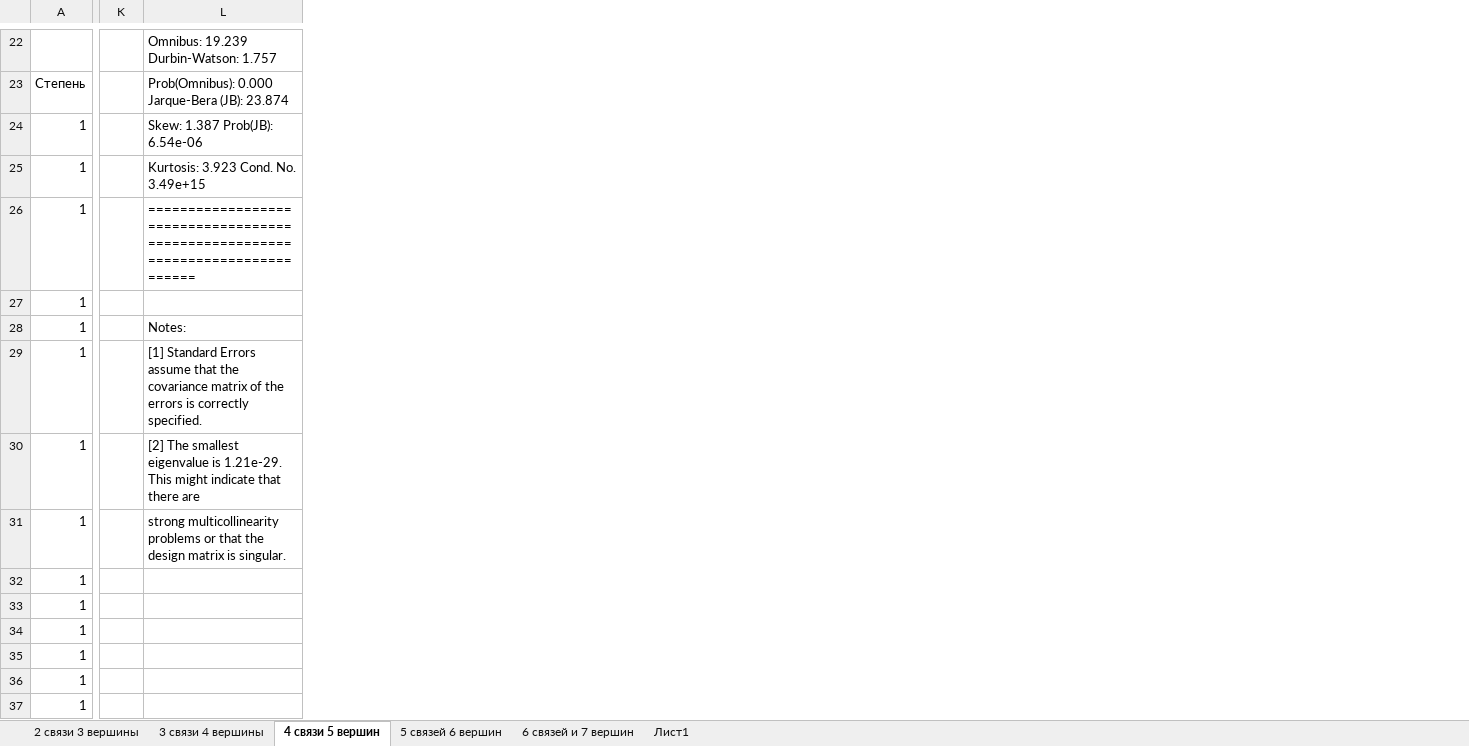
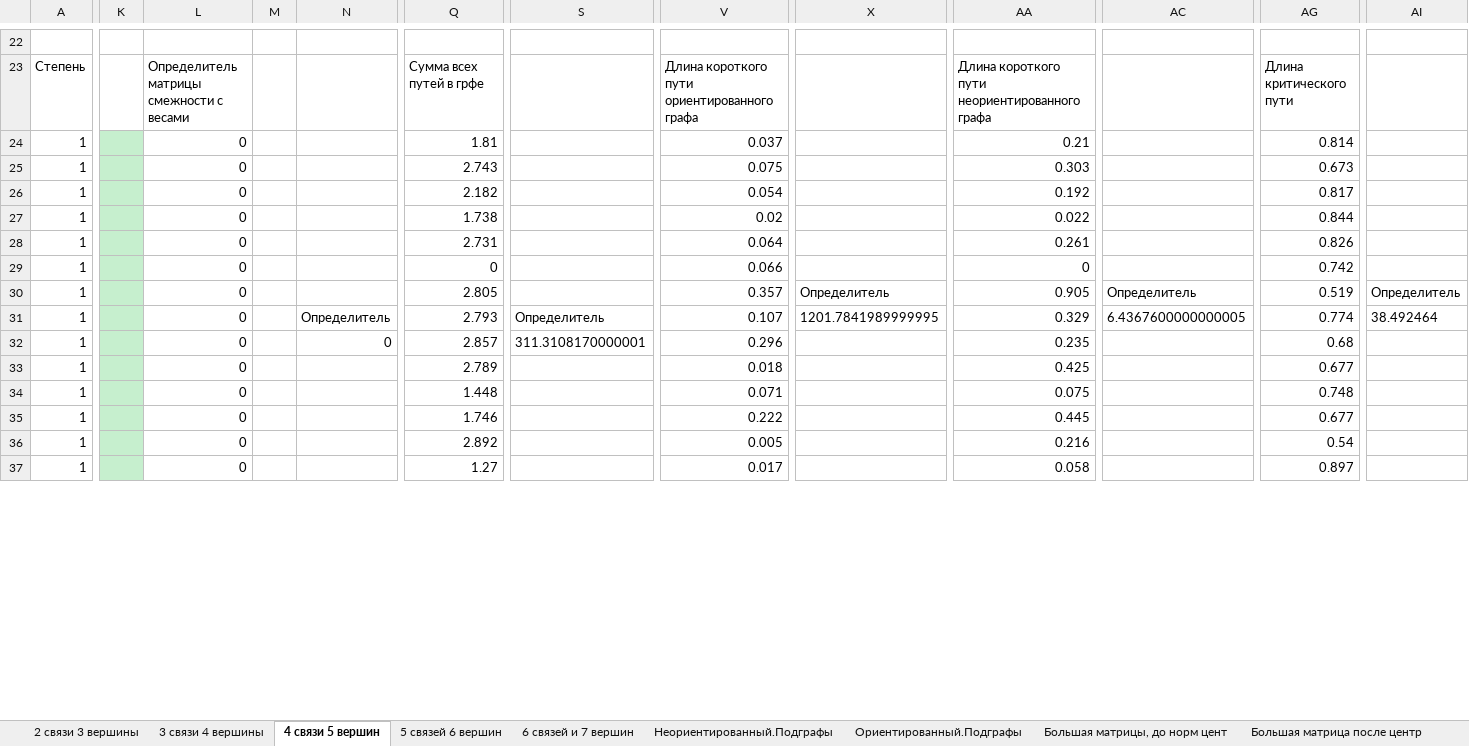
Before and after one commit to Voronik1801/BioProject, an Excel workbook: Результаты в экселях/analize_subgraphs.xlsx, sheet 4 связи 5 вершин, drawn as a sheet; only a part is shown, gaps mark what is left out; values as stored, in another font and other column widths than the file's, no borders; charts and pictures not drawn; removed rows and columns are numbered as before the commit, all else as after; the diff covers the shown part only; the diff names each change by its address in the sheet, - before the commit and + after, or states it on an @@ line.

```diff
--- a/Результаты в экселях/analize_subgraphs.xlsx (sheet 4 связи 5 вершин)
+++ b/Результаты в экселях/analize_subgraphs.xlsx (sheet 4 связи 5 вершин)
-sheet tab: Лист1
+sheet tab: Неориентированный.Подграфы
+sheet tab: Ориентированный.Подграфы
+sheet tab: Большая матрицы, до норм цент
+sheet tab: Большая матрица после центр
-column L, rows 22-31: Omnibus: 19.239 Durbin-Watson: 1.757 | Prob(Omnibus): 0.000 Jarque-Bera (JB): 23.874 | Skew: 1.387 Prob(JB): 6.54e-06 | Kurtosis: 3.923 Cond. No. 3.49e+15 | ============================================================================== |  | Notes: | [1] Standard Errors assume that the covariance matrix of the errors is correctly specified. | [2] The smallest eigenvalue is 1.21e-29. This might indicate that there are | strong multicollinearity problems or that the design matrix is singular.
+column L, rows 23-37: Определитель матрицы смежности с весами | 0 | 0 | 0 | 0 | 0 | 0 | 0 | 0 | 0 | 0 | 0 | 0 | 0 | 0
+column M, empty
+column N, rows 31-32: Определитель | 0
+column Q, rows 23-37: Сумма всех путей в грфе | 1.81 | 2.743 | 2.182 | 1.738 | 2.731 | 0 | 2.805 | 2.793 | 2.857 | 2.789 | 1.448 | 1.746 | 2.892 | 1.27
+column S, rows 31-32: Определитель | 311.3108170000001
+column V, rows 23-37: Длина короткого пути ориентированного графа | 0.037 | 0.075 | 0.054 | 0.02 | 0.064 | 0.066 | 0.357 | 0.107 | 0.296 | 0.018 | 0.071 | 0.222 | 0.005 | 0.017
+column X, rows 30-31: Определитель | 1201.7841989999995
+column AA, rows 23-37: Длина короткого пути неориентированного графа | 0.21 | 0.303 | 0.192 | 0.022 | 0.261 | 0 | 0.905 | 0.329 | 0.235 | 0.425 | 0.075 | 0.445 | 0.216 | 0.058
+column AC, rows 30-31: Определитель | 6.4367600000000005
+column AG, rows 23-37: Длина критического пути | 0.814 | 0.673 | 0.817 | 0.844 | 0.826 | 0.742 | 0.519 | 0.774 | 0.68 | 0.677 | 0.748 | 0.677 | 0.54 | 0.897
+column AI, rows 30-31: Определитель | 38.492464
-K24:K37 fill: none
+K24:K37 fill: #C6EFCE
```
Also changed, not shown: 1 added row, 13 added columns, 4 edited cells and cell formats elsewhere in this sheet, sheet Неориентированный.Подграфы, sheet 5 связей 6 вершин, sheet 6 связей и 7 вершин, sheet 2 связи 3 вершины, sheet 3 связи 4 вершины, other sheet tabs, charts or pictures, 3 other files.
